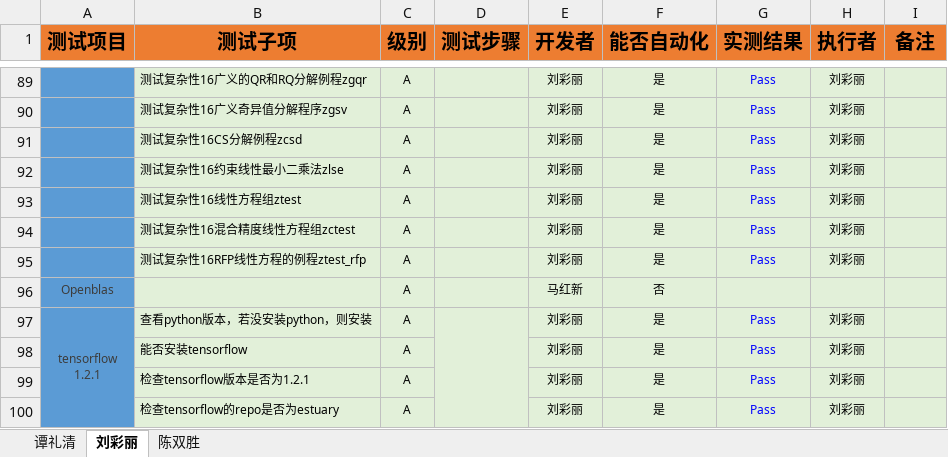
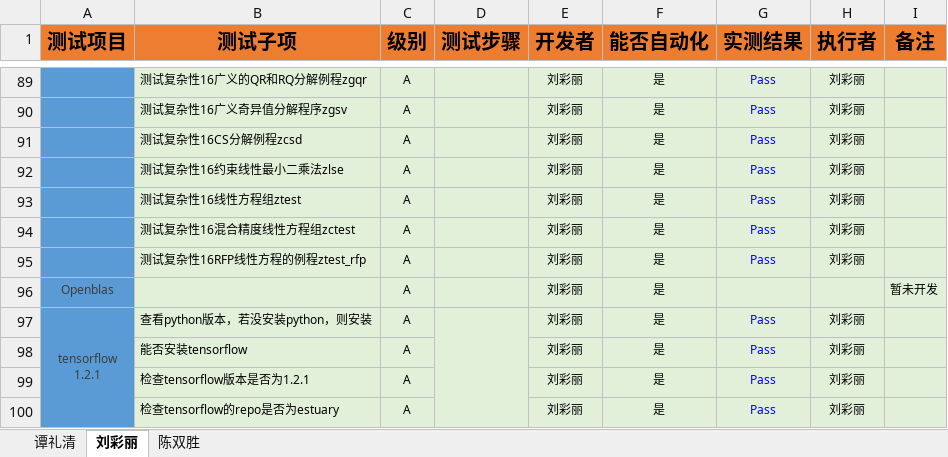
Before and after one commit to open-estuary/test-definitions, an Excel workbook: bigdata.xlsx, sheet 刘彩丽, drawn as a sheet; only a part is shown, gaps mark what is left out; values as stored, in another font and other column widths than the file's, no borders; charts and pictures and conditional formats not drawn; removed rows and columns are numbered as before the commit, all else as after; the diff names each change by its address in the sheet, - before the commit and + after, or states it on an @@ line.

Commit message:
v5.0 bigdata test results

```diff
--- a/bigdata.xlsx (sheet 刘彩丽)
+++ b/bigdata.xlsx (sheet 刘彩丽)
-row 96: Openblas |  | A |  | 马红新 | 否
+row 96: Openblas |  | A |  | 刘彩丽 | 是 |  |  | 暂未开发
```
